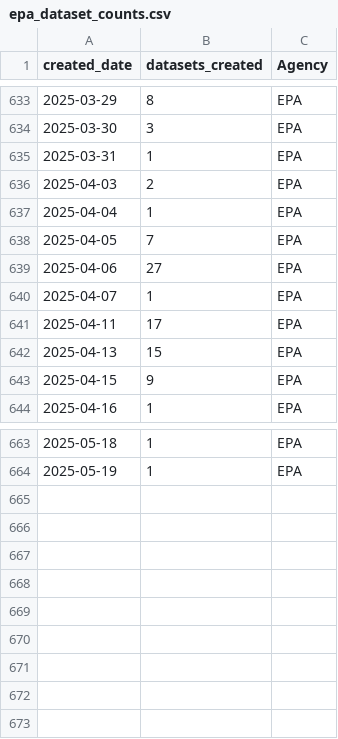
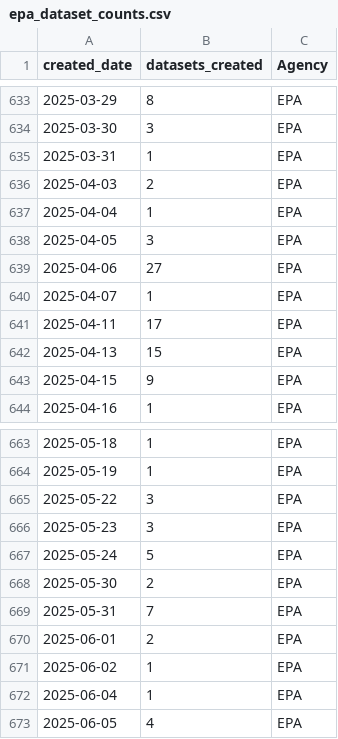
Before and after one commit to cronecoding/Inkwell-report, a CSV file: data/epa_dataset_counts.csv, drawn as a sheet; only a part is shown, gaps mark what is left out.

```diff
--- a/data/epa_dataset_counts.csv
+++ b/data/epa_dataset_counts.csv
@@ -637,3 +637,3 @@ created_date,datasets_created,Agency
 2025-04-04,1,EPA
-2025-04-05,7,EPA
+2025-04-05,3,EPA
 2025-04-06,27,EPA
@@ -664 +664,10 @@ created_date,datasets_created,Agency
 2025-05-19,1,EPA
+2025-05-22,3,EPA
+2025-05-23,3,EPA
+2025-05-24,5,EPA
+2025-05-30,2,EPA
+2025-05-31,7,EPA
+2025-06-01,2,EPA
+2025-06-02,1,EPA
+2025-06-04,1,EPA
+2025-06-05,4,EPA
```
Also changed, not shown: data/combined_monthly.csv, data/epa_monthly.csv, 8 other files.
